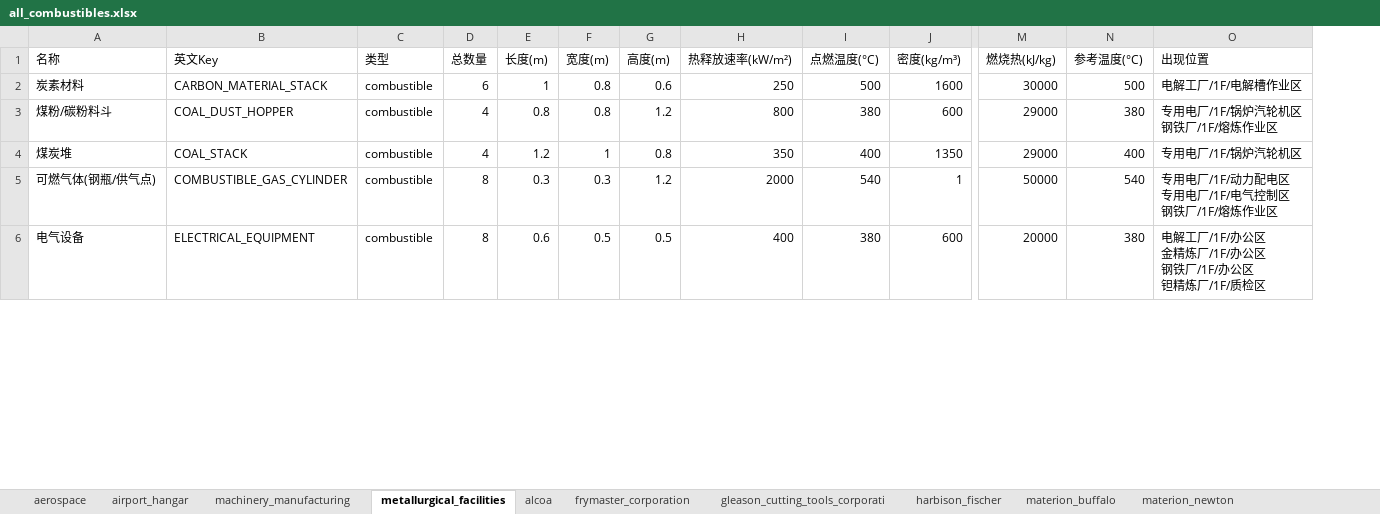
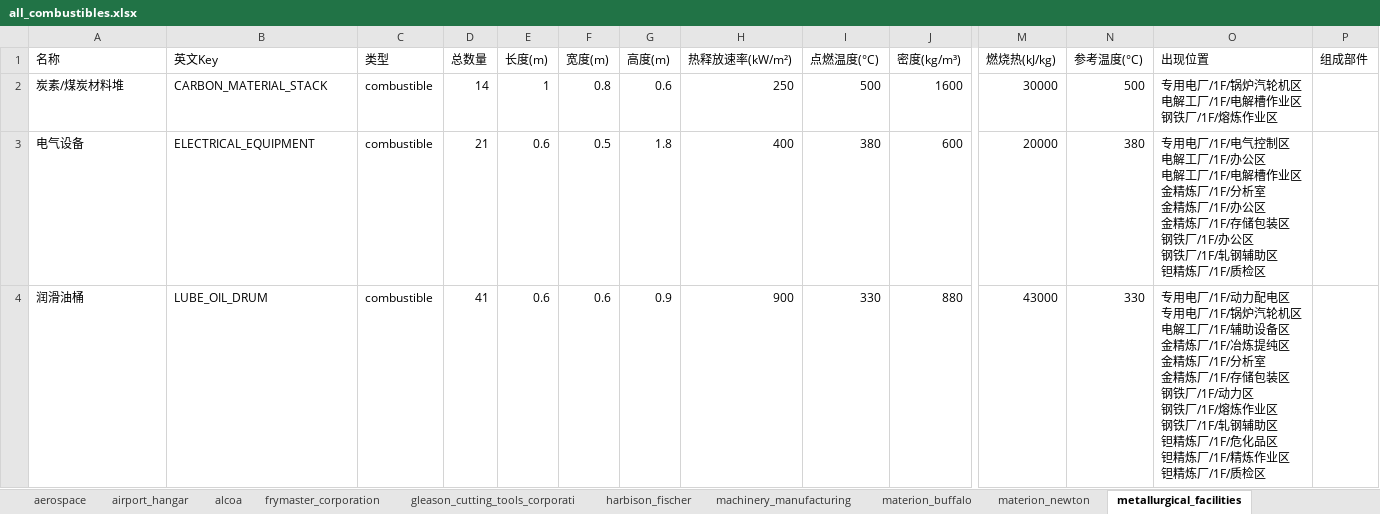
Before and after one commit to lub23/fdsBuilder, an Excel workbook: export/all_combustibles.xlsx, sheet metallurgical_facilities, drawn as a sheet; only a part is shown, gaps mark what is left out; values as stored, in another font and other column widths than the file's, no borders; removed rows and columns are numbered as before the commit, all else as after; rows hold the shown columns only; ↵ is a line break in a cell; the diff covers the shown part only; the diff names each change by its address in the sheet, - before the commit and + after, or states it on an @@ line.

```diff
--- a/export/all_combustibles.xlsx (sheet metallurgical_facilities)
+++ b/export/all_combustibles.xlsx (sheet metallurgical_facilities)
@@ sheet tab order changed: aerospace | airport_hangar | alcoa | frymaster_corporation | gleason_cutting_tools_corporati | harbison_fischer | machinery_manufacturing | materion_buffalo | materion_newton | metallurgical_facilities @@
+column P (组成部件), empty
-A2 (名称): 炭素材料
+A2 (名称): 炭素/煤炭材料堆
-D2 (总数量): 6
+D2 (总数量): 14
-O2 (出现位置): 电解工厂/1F/电解槽作业区
+O2 (出现位置): 专用电厂/1F/锅炉汽轮机区 ↵ 电解工厂/1F/电解槽作业区 ↵ 钢铁厂/1F/熔炼作业区
-row 3: 煤粉/碳粉料斗 | COAL_DUST_HOPPER | combustible | 4 | 0.8 | 0.8 | 1.2 | 800 | 380 | 600 | 29000 | 380 | 专用电厂/1F/锅炉汽轮机区 ↵ 钢铁厂/1F/熔炼作业区
-row 4: 煤炭堆 | COAL_STACK | combustible | 4 | 1.2 | 1 | 0.8 | 350 | 400 | 1350 | 29000 | 400 | 专用电厂/1F/锅炉汽轮机区
-row 5: 可燃气体(钢瓶/供气点) | COMBUSTIBLE_GAS_CYLINDER | combustible | 8 | 0.3 | 0.3 | 1.2 | 2000 | 540 | 1 | 50000 | 540 | 专用电厂/1F/动力配电区 ↵ 专用电厂/1F/电气控制区 ↵ 钢铁厂/1F/熔炼作业区
-D3 (总数量): 8
+D3 (总数量): 21
-G3 (高度(m)): 0.5
+G3 (高度(m)): 1.8
-O3 (出现位置): 电解工厂/1F/办公区 ↵ 金精炼厂/1F/办公区 ↵ 钢铁厂/1F/办公区 ↵ 钽精…
+O3 (出现位置): 专用电厂/1F/电气控制区 ↵ 电解工厂/1F/办公区 ↵ 电解工厂/1F/电解槽作业区 ↵ 金精炼厂/1F/分析室 ↵ 金精炼厂/1F/办公区 ↵ 金精炼厂/1F/存储包装区 ↵ 钢铁厂/1F/办公区 ↵ 钢铁厂/1F/轧钢辅助区 ↵ 钽精…
+row 4: 润滑油桶 | LUBE_OIL_DRUM | combustible | 41 | 0.6 | 0.6 | 0.9 | 900 | 330 | 880 | 43000 | 330 | 专用电厂/1F/动力配电区 ↵ 专用电厂/1F/锅炉汽轮机区 ↵ 电解工厂/1F/辅助设备区 ↵ 金精炼厂/1F/冶炼提纯区 ↵ 金精炼厂/1F/分析室 ↵ 金精炼厂/1F/存储包装区 ↵ 钢铁厂/1F/动力区 ↵ 钢铁厂/1F/熔炼作业区 ↵ 钢铁厂/1F/轧钢辅助区 ↵ 钽精炼厂/1F/危化品区 ↵ 钽精炼厂/1F/精炼作业区 ↵ 钽精炼厂/1F/质检区
```
Also changed, not shown: 3 added rows, 11 removed rows and 1 edited cell elsewhere in this sheet, sheet warrick_power_plant, sheet airport_hangar, sheet materion_buffalo, sheet machinery_manufacturing, sheet aerospace, sheet harbison_fischer, 4 more sheets, 22 other files.
